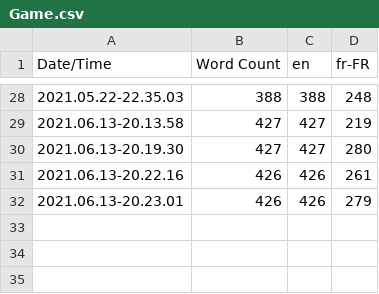
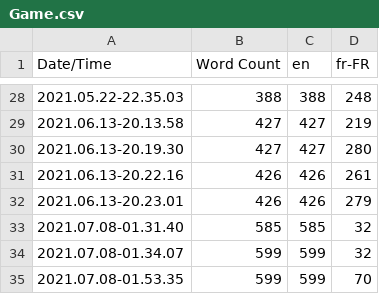
Before and after one commit to JesuisLazar/DeathStar, a CSV file: DeathStar/Content/Localization/Game/Game.csv, drawn as a sheet; only a part is shown, gaps mark what is left out.

```diff
--- a/DeathStar/Content/Localization/Game/Game.csv
+++ b/DeathStar/Content/Localization/Game/Game.csv
@@ -32 +32,4 @@ Date/Time,Word Count,en,fr-FR
 2021.06.13-20.23.01,426,426,279
+2021.07.08-01.31.40,585,585,32
+2021.07.08-01.34.07,599,599,32
+2021.07.08-01.53.35,599,599,70
```
Also changed, not shown: 7 other files.
